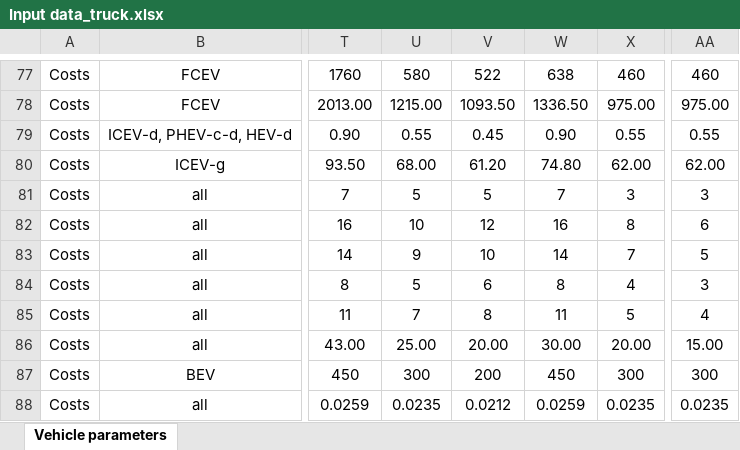
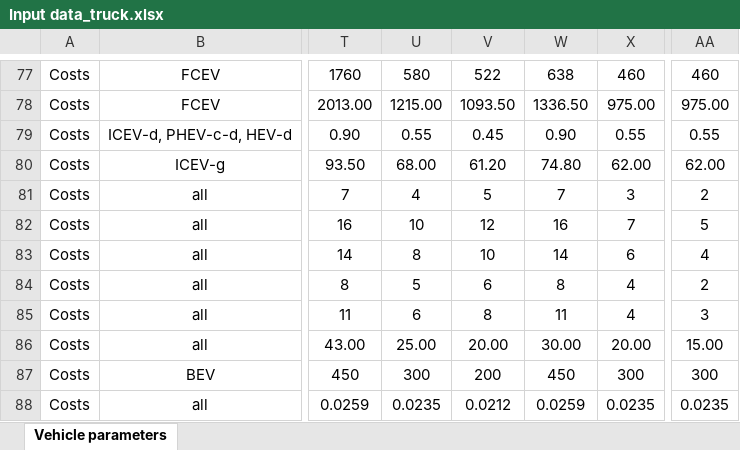
Before and after one commit to Laboratory-for-Energy-Systems-Analysis/carculator_truck, an Excel workbook: dev/Input data_truck.xlsx, sheet Vehicle parameters, drawn as a sheet; only a part is shown, gaps mark what is left out; values as stored, in another font and other column widths than the file's, no borders; the diff names each change by its address in the sheet, - before the commit and + after, or states it on an @@ line.

```diff
--- a/dev/Input data_truck.xlsx (sheet Vehicle parameters)
+++ b/dev/Input data_truck.xlsx (sheet Vehicle parameters)
-U81: 5
+U81: 4
-AA81: 3
+AA81: 2
-X82: 8
+X82: 7
-AA82: 6
+AA82: 5
-U83: 9
+U83: 8
-X83: 7
+X83: 6
-AA83: 5
+AA83: 4
-AA84: 3
+AA84: 2
-U85: 7
+U85: 6
-X85: 5
+X85: 4
-AA85: 4
+AA85: 3
```
Also changed, not shown: formulas that keep their value, 1 other file.
